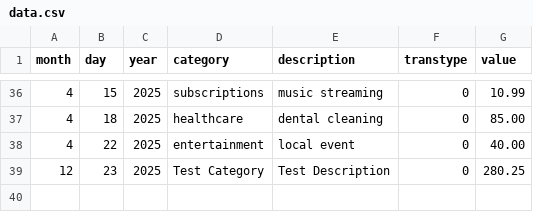
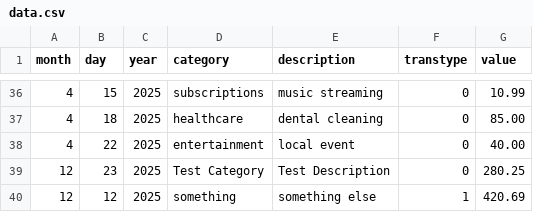
Before and after one commit to kouchpouch/termbudget, a CSV file: data.csv, drawn as a sheet; only a part is shown, gaps mark what is left out; the diff names each change by its address in the sheet, - before the commit and + after, or states it on an @@ line.

Commit message:
...

```diff
--- a/data.csv
+++ b/data.csv
+row 40: 12 | 12 | 2025 | something | something else | 1 | 420.69
```
